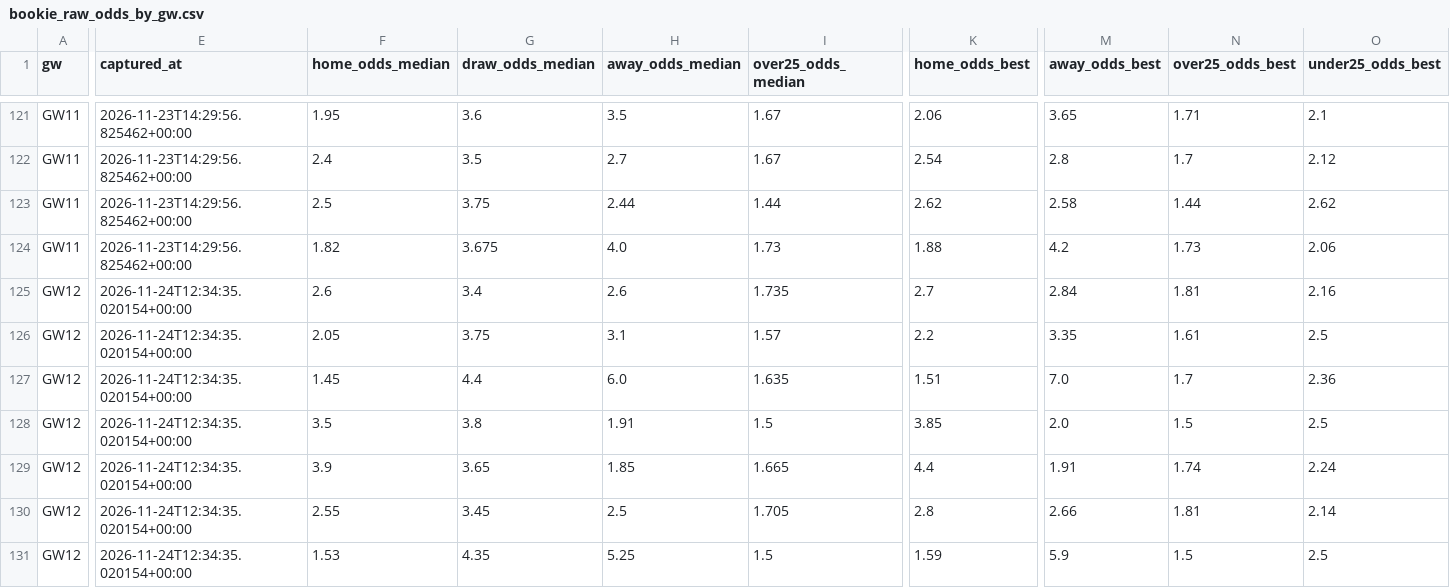
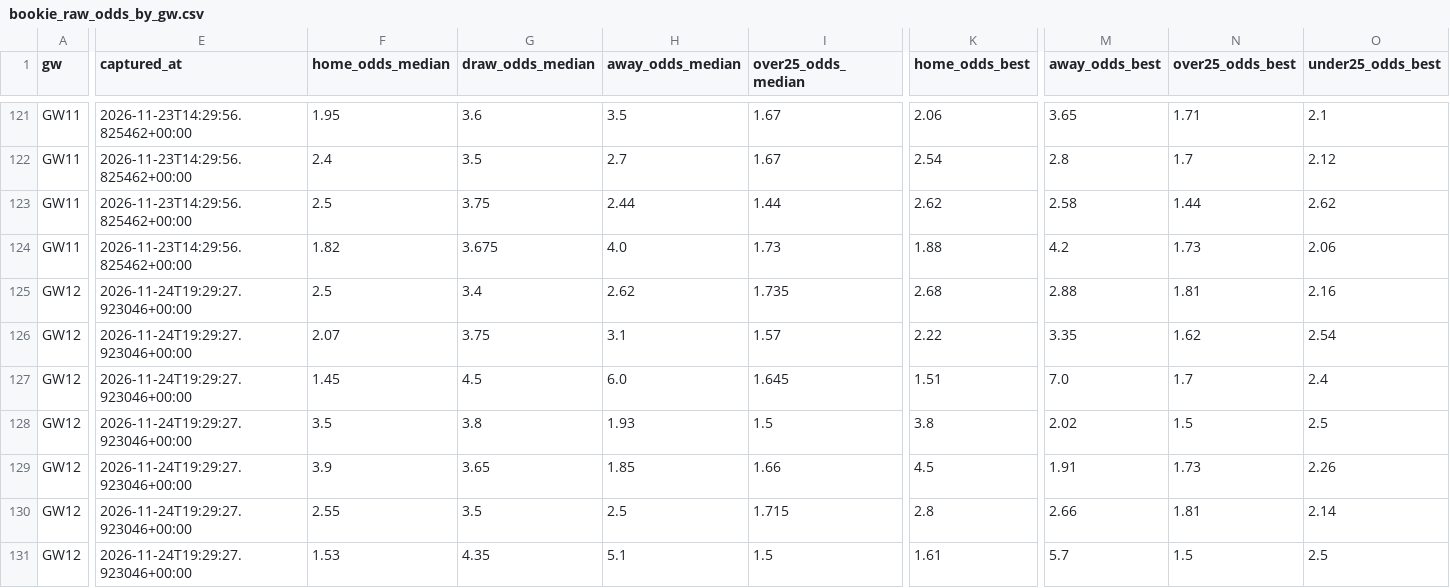
Before and after one commit to jackmaher08/FiveStat, a CSV file: data/tables/bookie_raw_odds_by_gw.csv, drawn as a sheet; only a part is shown, gaps mark what is left out; the diff covers the shown part only; the diff names each change by its address in the sheet, - before the commit and + after, or states it on an @@ line.

```diff
--- a/data/tables/bookie_raw_odds_by_gw.csv
+++ b/data/tables/bookie_raw_odds_by_gw.csv
-E125:E131 (captured_at): 2026-11-24T12:34:35.020154+00:00
+E125:E131 (captured_at): 2026-11-24T19:29:27.923046+00:00
-F125 (home_odds_median): 2.6
+F125 (home_odds_median): 2.5
-H125 (away_odds_median): 2.6
+H125 (away_odds_median): 2.62
-K125 (home_odds_best): 2.7
+K125 (home_odds_best): 2.68
-M125 (away_odds_best): 2.84
+M125 (away_odds_best): 2.88
-F126 (home_odds_median): 2.05
+F126 (home_odds_median): 2.07
-K126 (home_odds_best): 2.2
+K126 (home_odds_best): 2.22
-N126 (over25_odds_best): 1.61
+N126 (over25_odds_best): 1.62
-O126 (under25_odds_best): 2.5
+O126 (under25_odds_best): 2.54
-G127 (draw_odds_median): 4.4
+G127 (draw_odds_median): 4.5
-I127 (over25_odds_median): 1.635
+I127 (over25_odds_median): 1.645
-O127 (under25_odds_best): 2.36
+O127 (under25_odds_best): 2.4
-H128 (away_odds_median): 1.91
+H128 (away_odds_median): 1.93
-K128 (home_odds_best): 3.85
+K128 (home_odds_best): 3.8
-M128 (away_odds_best): 2.0
+M128 (away_odds_best): 2.02
-I129 (over25_odds_median): 1.665
+I129 (over25_odds_median): 1.66
-K129 (home_odds_best): 4.4
+K129 (home_odds_best): 4.5
-N129 (over25_odds_best): 1.74
+N129 (over25_odds_best): 1.73
-O129 (under25_odds_best): 2.24
+O129 (under25_odds_best): 2.26
-G130 (draw_odds_median): 3.45
+G130 (draw_odds_median): 3.5
-I130 (over25_odds_median): 1.705
+I130 (over25_odds_median): 1.715
-H131 (away_odds_median): 5.25
+H131 (away_odds_median): 5.1
-K131 (home_odds_best): 1.59
+K131 (home_odds_best): 1.61
-M131 (away_odds_best): 5.9
+M131 (away_odds_best): 5.7
```
Also changed, not shown: 42 edited cells elsewhere in this file, data/tables/bookie_ou_by_gw.csv, data/tables/correct_score_probabilities.csv, 14 other files.
